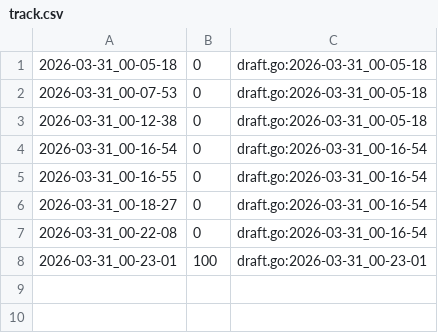
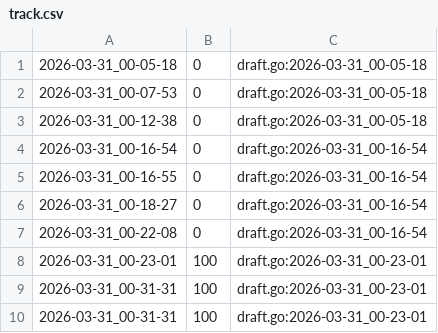
Before and after one commit to qxcode-course/ed-ter-bloco-a-andreluizdasilvacruz-stack, a CSV file: .tko/track/ed@apagando/track.csv, drawn as a sheet.

```diff
--- a/.tko/track/ed@apagando/track.csv
+++ b/.tko/track/ed@apagando/track.csv
@@ -8 +8,3 @@
 2026-03-31_00-23-01,100,draft.go:2026-03-31_00-23-01
+2026-03-31_00-31-31,100,draft.go:2026-03-31_00-23-01
+2026-03-31_00-31-31,100,draft.go:2026-03-31_00-23-01
```
Also changed, not shown: .tko/track/ed@manipulacao/track.csv, .tko/track/ed@princesa/track.csv, 8 other files.
